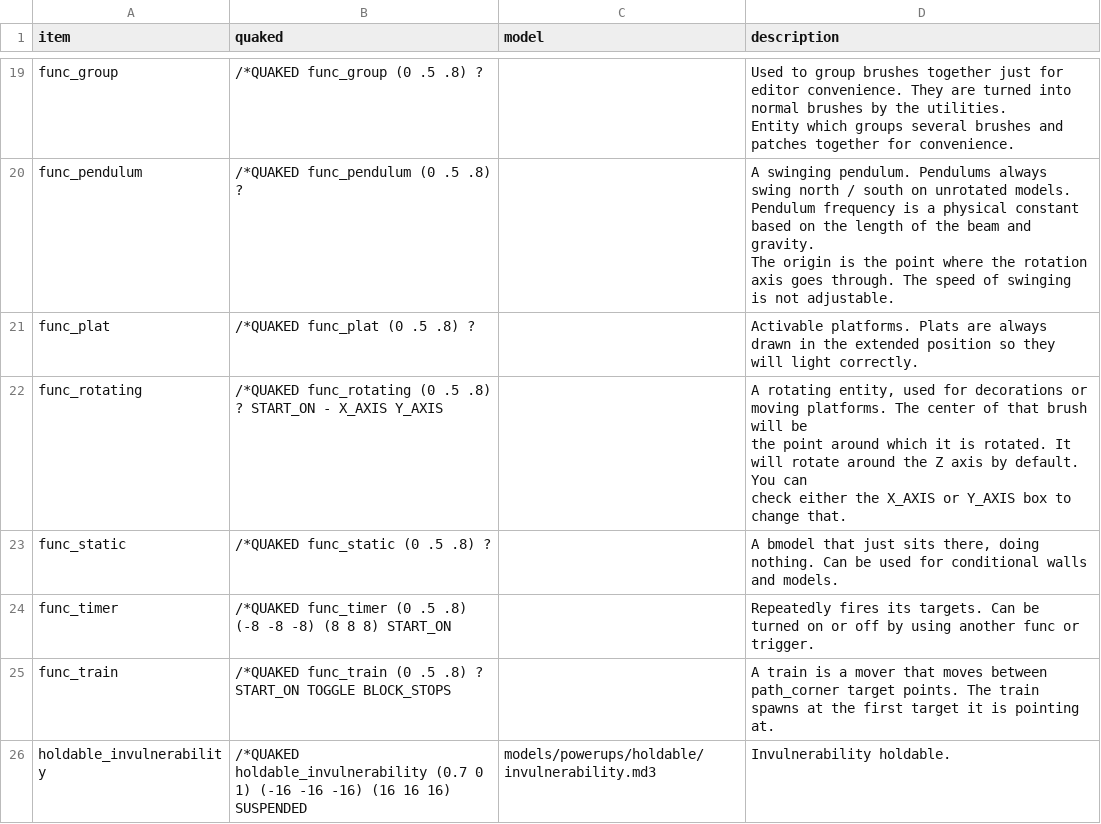
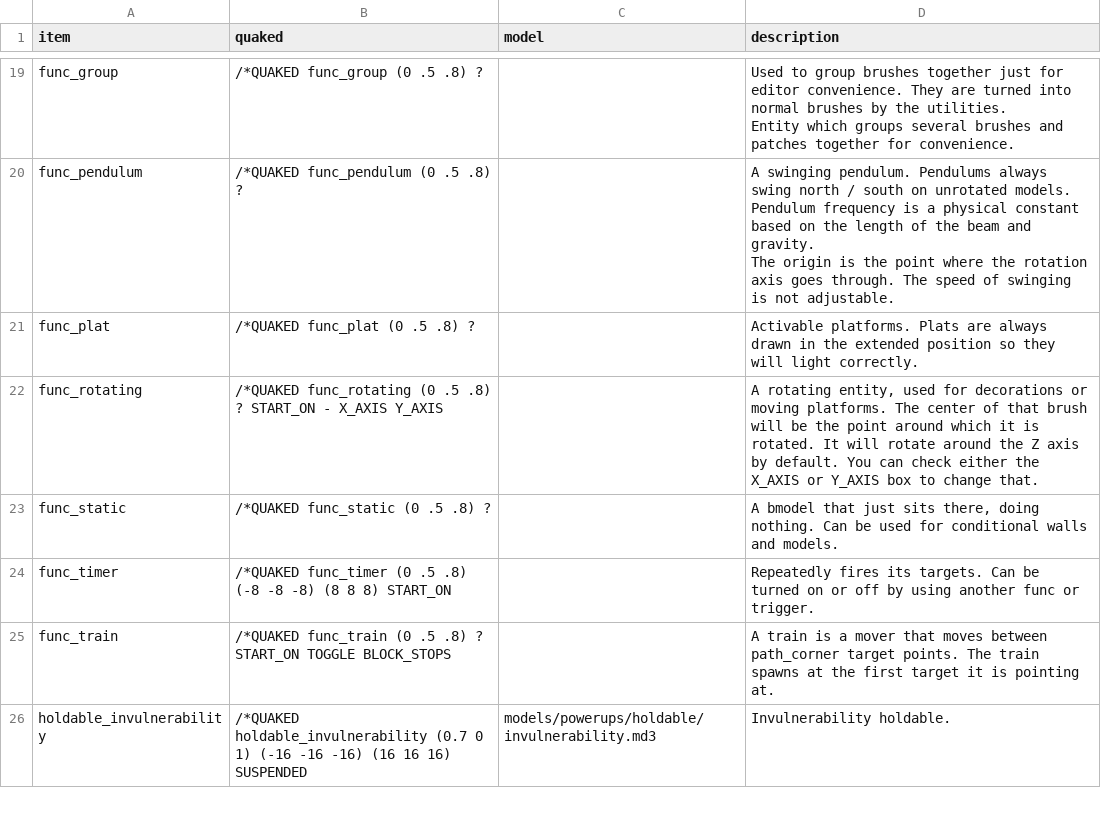
Before and after one commit to illwieckz/oagamepack, a CSV file: generation-scripts/csv/entities.csv, drawn as a sheet; only a part is shown, gaps mark what is left out; the diff names each change by its address in the sheet, - before the commit and + after, or states it on an @@ line.

```diff
--- a/generation-scripts/csv/entities.csv
+++ b/generation-scripts/csv/entities.csv
-D22 (description): …change that.
+D22 (description): …change that.
```
Also changed, not shown: generation-scripts/csv/key_text.csv, generation-scripts/csv/keys.csv, 10 other files.
